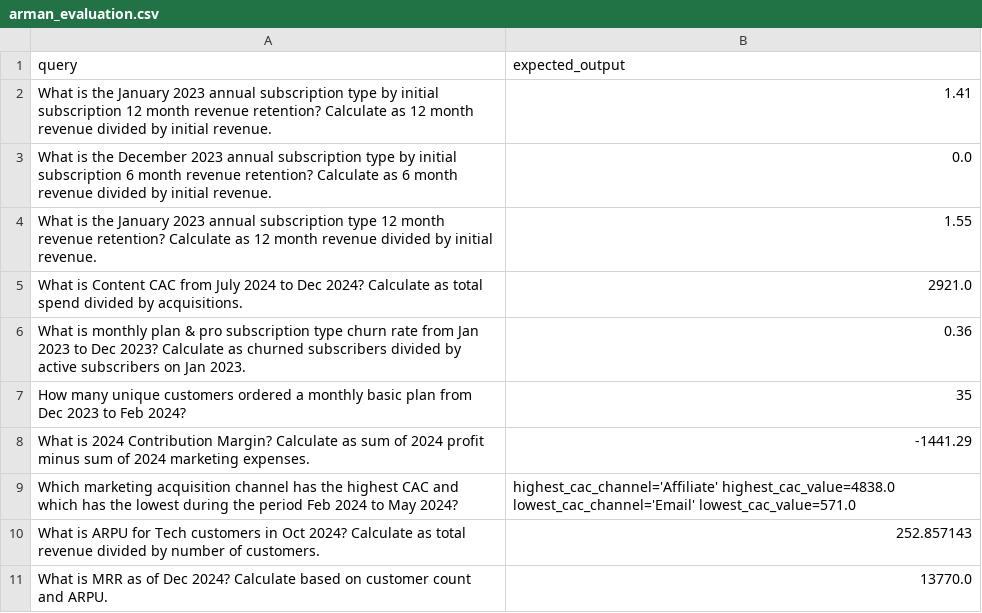
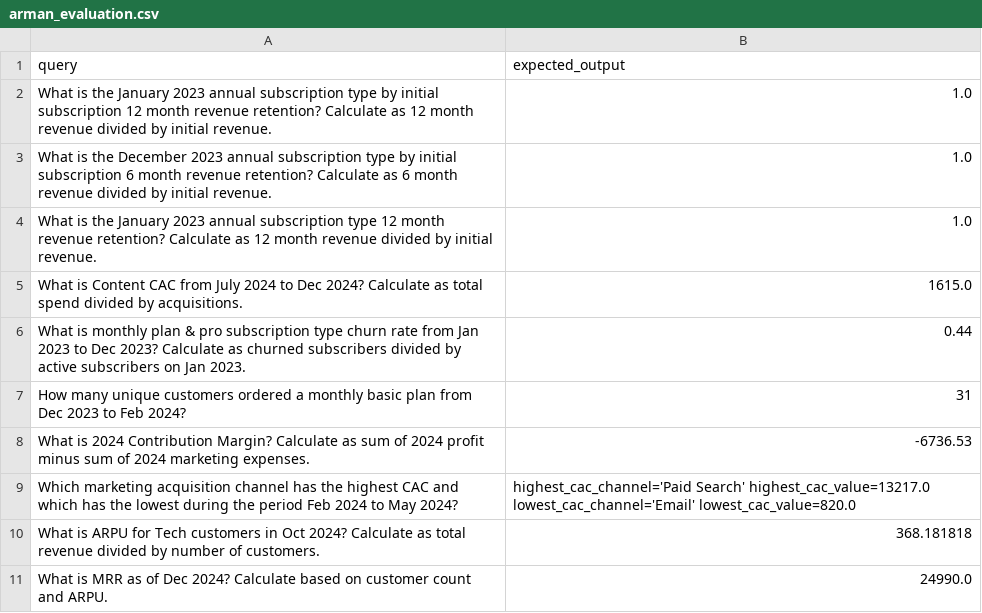
Before and after one commit to HamzaFarhan/operate-ai, a CSV file: evals/scenario1/arman_evaluation.csv, drawn as a sheet.

```diff
--- a/evals/scenario1/arman_evaluation.csv
+++ b/evals/scenario1/arman_evaluation.csv
@@ -1,11 +1,11 @@
 query,expected_output
-What is the January 2023 annual subscription type by initial subscription 12 month revenue retention? Calculate as 12 month revenue divided by initial revenue.,1.41
-What is the December 2023 annual subscription type by initial subscription 6 month revenue retention? Calculate as 6 month revenue divided by initial revenue.,0.0
-What is the January 2023 annual subscription type 12 month revenue retention? Calculate as 12 month revenue divided by initial revenue.,1.55
-What is Content CAC from July 2024 to Dec 2024? Calculate as total spend divided by acquisitions.,2921.0
-What is monthly plan & pro subscription type churn rate from Jan 2023 to Dec 2023? Calculate as churned subscribers divided by active subscribers on Jan 2023.,0.36
-How many unique customers ordered a monthly basic plan from Dec 2023 to Feb 2024?,35
-What is 2024 Contribution Margin? Calculate as sum of 2024 profit minus sum of 2024 marketing expenses.,-1441.29
-Which marketing acquisition channel has the highest CAC and which has the lowest during the period Feb 2024 to May 2024?,highest_cac_channel='Affiliate' highest_cac_value=4838.0 lowest_cac_channel='Email' lowest_cac_value=571.0
-What is ARPU for Tech customers in Oct 2024? Calculate as total revenue divided by number of customers.,252.857143
-What is MRR as of Dec 2024? Calculate based on customer count and ARPU.,13770.0
+What is the January 2023 annual subscription type by initial subscription 12 month revenue retention? Calculate as 12 month revenue divided by initial revenue.,1.0
+What is the December 2023 annual subscription type by initial subscription 6 month revenue retention? Calculate as 6 month revenue divided by initial revenue.,1.0
+What is the January 2023 annual subscription type 12 month revenue retention? Calculate as 12 month revenue divided by initial revenue.,1.0
+What is Content CAC from July 2024 to Dec 2024? Calculate as total spend divided by acquisitions.,1615.0
+What is monthly plan & pro subscription type churn rate from Jan 2023 to Dec 2023? Calculate as churned subscribers divided by active subscribers on Jan 2023.,0.44
+How many unique customers ordered a monthly basic plan from Dec 2023 to Feb 2024?,31
+What is 2024 Contribution Margin? Calculate as sum of 2024 profit minus sum of 2024 marketing expenses.,-6736.53
+Which marketing acquisition channel has the highest CAC and which has the lowest during the period Feb 2024 to May 2024?,highest_cac_channel='Paid Search' highest_cac_value=13217.0 lowest_cac_channel='Email' lowest_cac_value=820.0
+What is ARPU for Tech customers in Oct 2024? Calculate as total revenue divided by number of customers.,368.181818
+What is MRR as of Dec 2024? Calculate based on customer count and ARPU.,24990.0
```
Also changed, not shown: evals/scenario1/combined_evaluations.csv, 14 other files.
